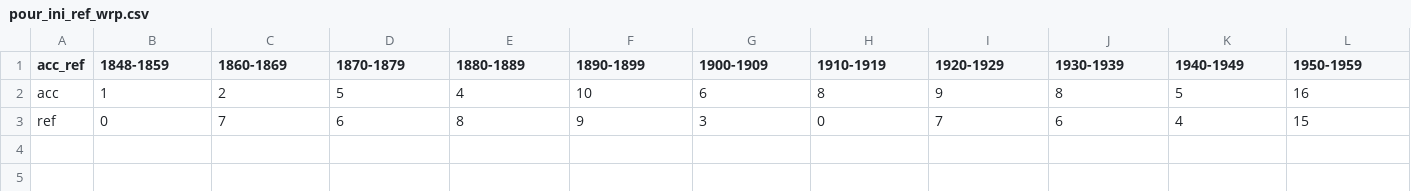
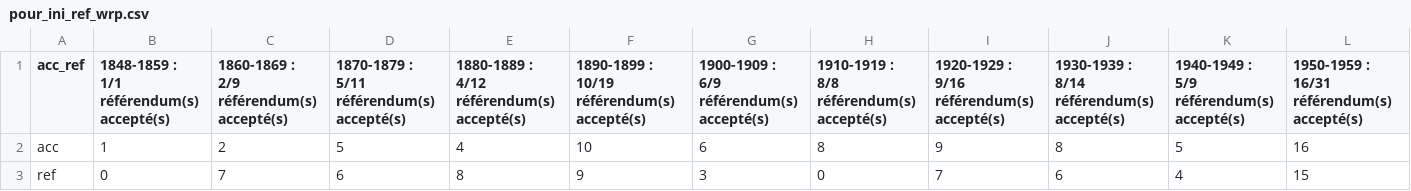
Before and after one commit to vey83/vot_fed, a CSV file: pour_ini_ref_wrp.csv, drawn as a sheet; only a part is shown; ↵ is a line break in a cell; the diff covers the shown part only; the diff names each change by its address in the sheet, - before the commit and + after, or states it on an @@ line.

Commit message:
Axe avec str_glue()

```diff
--- a/pour_ini_ref_wrp.csv
+++ b/pour_ini_ref_wrp.csv
-B1: 1848-1859
+B1: 1848-1859 : ↵ 1/1 référendum(s) accepté(s)
-C1: 1860-1869
+C1: 1860-1869 : ↵ 2/9 référendum(s) accepté(s)
-D1: 1870-1879
+D1: 1870-1879 : ↵ 5/11 référendum(s) accepté(s)
-E1: 1880-1889
+E1: 1880-1889 : ↵ 4/12 référendum(s) accepté(s)
-F1: 1890-1899
+F1: 1890-1899 : ↵ 10/19 référendum(s) accepté(s)
-G1: 1900-1909
+G1: 1900-1909 : ↵ 6/9 référendum(s) accepté(s)
-H1: 1910-1919
+H1: 1910-1919 : ↵ 8/8 référendum(s) accepté(s)
-I1: 1920-1929
+I1: 1920-1929 : ↵ 9/16 référendum(s) accepté(s)
-J1: 1930-1939
+J1: 1930-1939 : ↵ 8/14 référendum(s) accepté(s)
-K1: 1940-1949
+K1: 1940-1949 : ↵ 5/9 référendum(s) accepté(s)
-L1: 1950-1959
+L1: 1950-1959 : ↵ 16/31 référendum(s) accepté(s)
```
Also changed, not shown: 7 edited cells elsewhere in this file.
